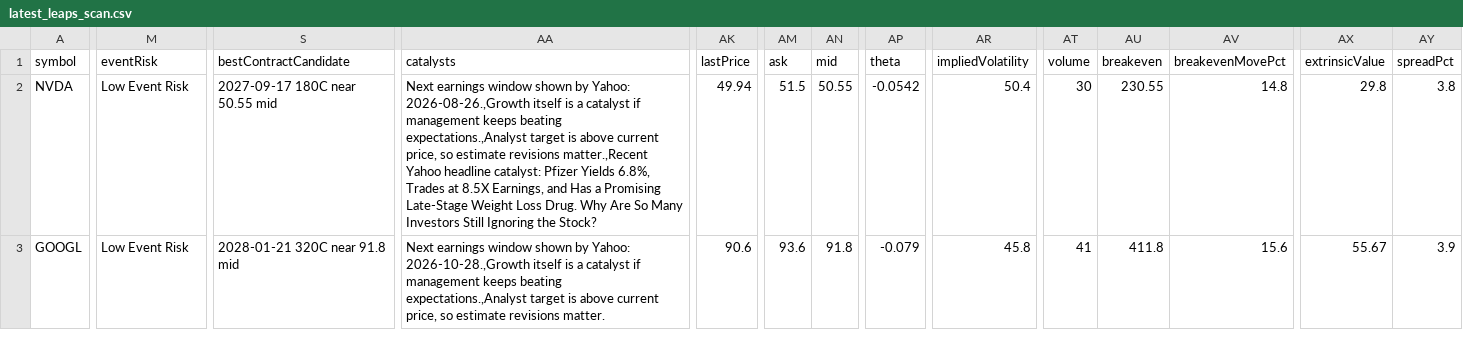
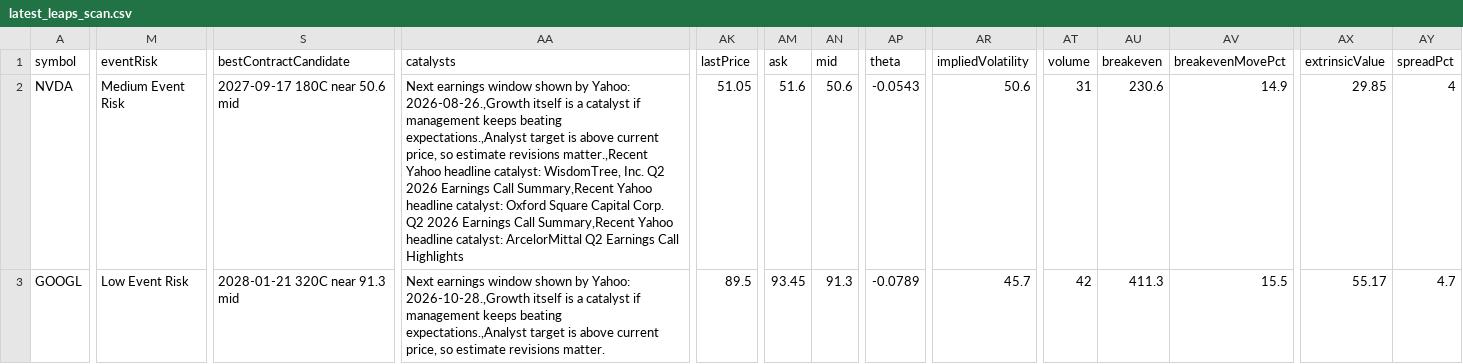
Before and after one commit to narendra0467/Trading-System, a CSV file: reports/latest_leaps_scan.csv, drawn as a sheet; only a part is shown, gaps mark what is left out; the diff covers the shown part only; the diff names each change by its address in the sheet, - before the commit and + after, or states it on an @@ line.

```diff
--- a/reports/latest_leaps_scan.csv
+++ b/reports/latest_leaps_scan.csv
-M2 (eventRisk): Low Event Risk
+M2 (eventRisk): Medium Event Risk
-S2 (bestContractCandidate): 2027-09-17 180C near 50.55 mid
+S2 (bestContractCandidate): 2027-09-17 180C near 50.6 mid
-AA2 (catalysts): …headline catalyst: Pfizer Yields 6.8%, Trades at 8.5X Earnings, and Has a Promising Late-Stage Weight Loss Drug. Why Are So Many Investors Still Ignoring the Stock?
+AA2 (catalysts): …headline catalyst: WisdomTree, Inc. Q2 2026 Earnings Call Summary,Recent Yahoo headline catalyst: Oxford Square Capital Corp. Q2 2026 Earnings Call Summary,Recent Yahoo headline catalyst: ArcelorMittal Q2 Earnings Call Highlights
-AK2 (lastPrice): 49.94
+AK2 (lastPrice): 51.05
-AM2 (ask): 51.5
+AM2 (ask): 51.6
-AN2 (mid): 50.55
+AN2 (mid): 50.6
-AP2 (theta): -0.0542
+AP2 (theta): -0.0543
-AR2 (impliedVolatility): 50.4
+AR2 (impliedVolatility): 50.6
-AT2 (volume): 30
+AT2 (volume): 31
-AU2 (breakeven): 230.55
+AU2 (breakeven): 230.6
-AV2 (breakevenMovePct): 14.8
+AV2 (breakevenMovePct): 14.9
-AX2 (extrinsicValue): 29.8
+AX2 (extrinsicValue): 29.85
-AY2 (spreadPct): 3.8
+AY2 (spreadPct): 4
-S3 (bestContractCandidate): 2028-01-21 320C near 91.8 mid
+S3 (bestContractCandidate): 2028-01-21 320C near 91.3 mid
-AK3 (lastPrice): 90.6
+AK3 (lastPrice): 89.5
-AM3 (ask): 93.6
+AM3 (ask): 93.45
-AN3 (mid): 91.8
+AN3 (mid): 91.3
-AP3 (theta): -0.079
+AP3 (theta): -0.0789
-AR3 (impliedVolatility): 45.8
+AR3 (impliedVolatility): 45.7
-AT3 (volume): 41
+AT3 (volume): 42
-AU3 (breakeven): 411.8
+AU3 (breakeven): 411.3
-AV3 (breakevenMovePct): 15.6
+AV3 (breakevenMovePct): 15.5
-AX3 (extrinsicValue): 55.67
+AX3 (extrinsicValue): 55.17
-AY3 (spreadPct): 3.9
+AY3 (spreadPct): 4.7
```
Also changed, not shown: 3 added rows, 3 removed rows and 56 edited cells elsewhere in this file, reports/hidden_multibagger_discovery_scanner.csv, reports/latest_high_risk_scan.csv, 16 other files.
